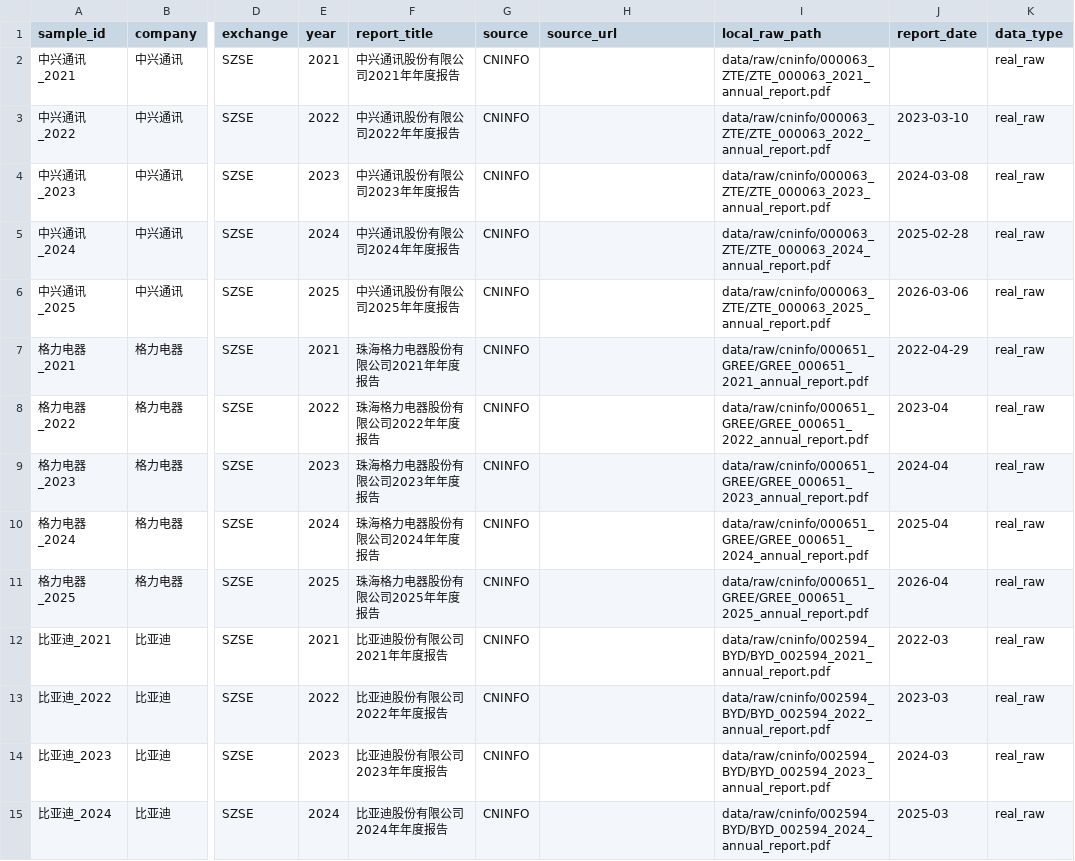
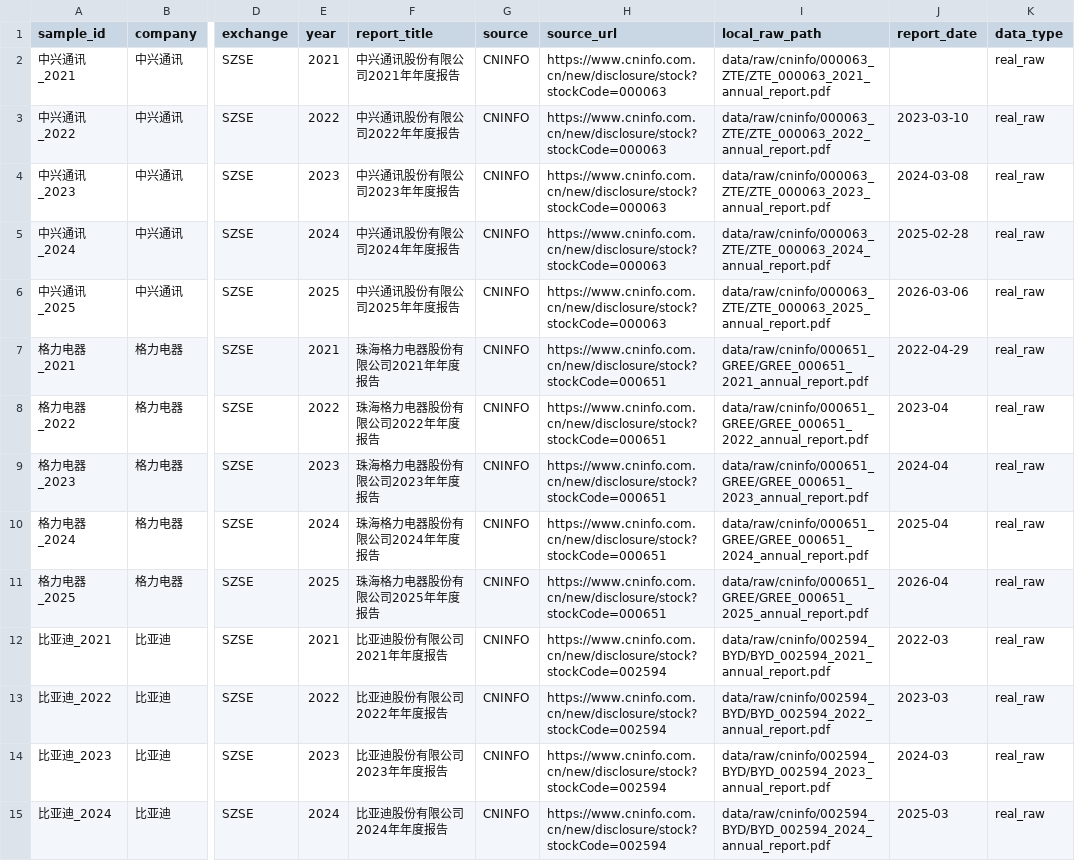
Before and after one commit to globe01/finsignal-hy3, a CSV file: data/derived/manifest.csv, drawn as a sheet; only a part is shown, gaps mark what is left out; the diff covers the shown part only; the diff names each change by its address in the sheet, - before the commit and + after, or states it on an @@ line.

```diff
--- a/data/derived/manifest.csv
+++ b/data/derived/manifest.csv
-H2:H6 (source_url): (empty)
+H2:H6 (source_url): https://www.cninfo.com.cn/new/disclosure/stock?stockCode=000063
-H7:H11 (source_url): (empty)
+H7:H11 (source_url): https://www.cninfo.com.cn/new/disclosure/stock?stockCode=000651
-H12:H15 (source_url): (empty)
+H12:H15 (source_url): https://www.cninfo.com.cn/new/disclosure/stock?stockCode=002594
```
Also changed, not shown: 26 edited cells elsewhere in this file, 16 other files.
